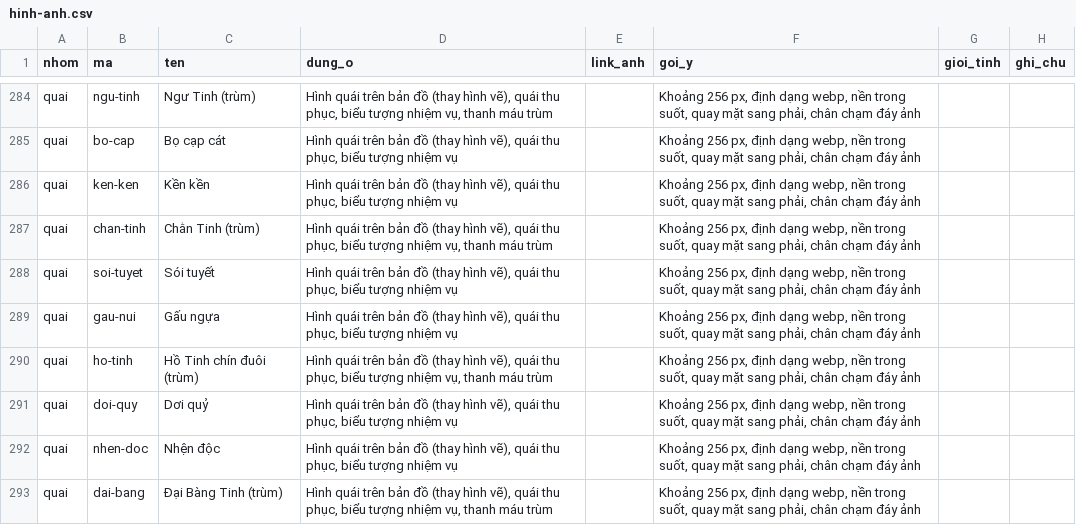
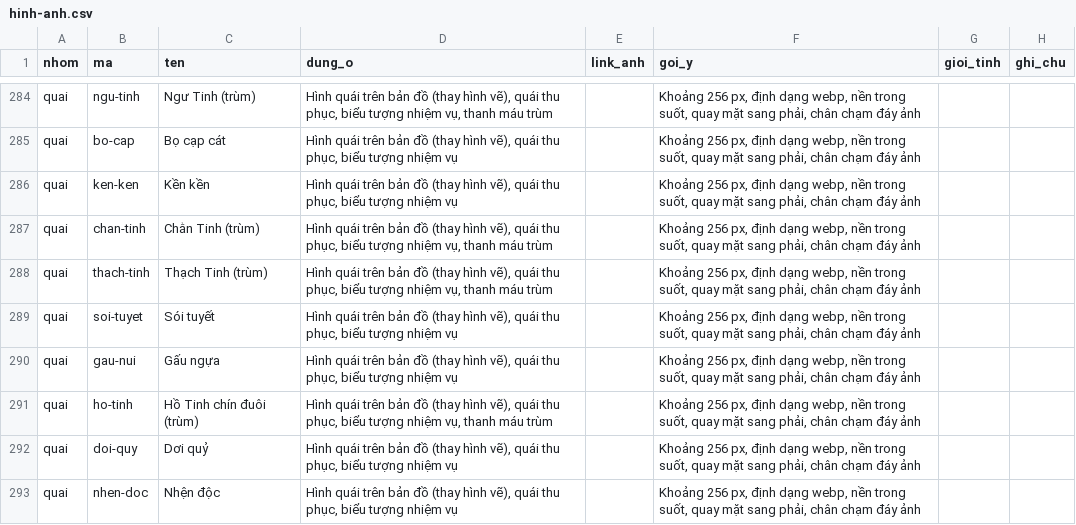
Before and after one commit to vnthudao-source/lu-hanh, a CSV file: apps-script/hinh-anh.csv, drawn as a sheet; only a part is shown, gaps mark what is left out; the shorter side is filled out with more unchanged rows; the diff names each change by its address in the sheet, - before the commit and + after, or states it on an @@ line.

```diff
--- a/apps-script/hinh-anh.csv
+++ b/apps-script/hinh-anh.csv
+row 288: quai | thach-tinh | Thạch Tinh (trùm) | Hình quái trên bản đồ (thay hình vẽ), quái thu phục, biểu tượng nhiệm vụ, thanh máu trùm |  | Khoảng 256 px, định dạng webp, nền trong suốt, quay mặt sang phải, chân chạm đáy ảnh
```
Also changed, not shown: 22 other files.
